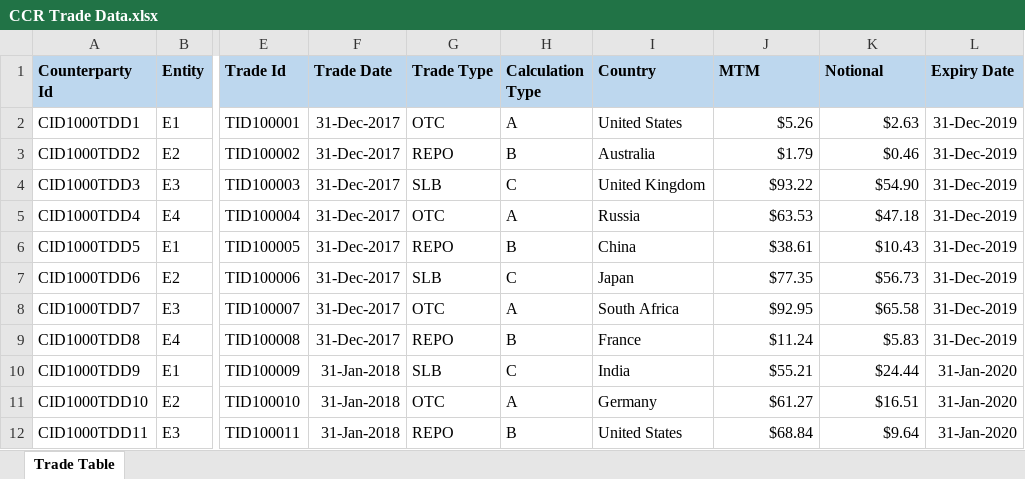
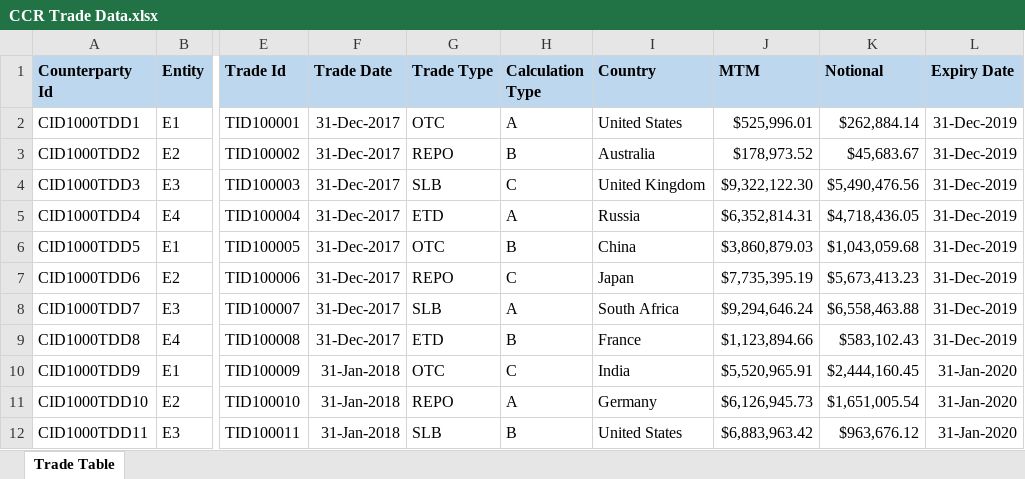
Before and after one commit to Superan25/files, an Excel workbook: CCR Trade Data.xlsx, sheet Trade Table, drawn as a sheet; only a part is shown, gaps mark what is left out; values as stored, in another font and other column widths than the file's, no borders; the diff covers the shown part only; the diff names each change by its address in the sheet, - before the commit and + after, or states it on an @@ line.

```diff
--- a/CCR Trade Data.xlsx (sheet Trade Table)
+++ b/CCR Trade Data.xlsx (sheet Trade Table)
-J2 (MTM): $5.26
+J2 (MTM): $525,996.01
-K2 (Notional): $2.63
+K2 (Notional): $262,884.14
-J3 (MTM): $1.79
+J3 (MTM): $178,973.52
-K3 (Notional): $0.46
+K3 (Notional): $45,683.67
-J4 (MTM): $93.22
+J4 (MTM): $9,322,122.30
-K4 (Notional): $54.90
+K4 (Notional): $5,490,476.56
-G5 (Trade Type): OTC
+G5 (Trade Type): ETD
-J5 (MTM): $63.53
+J5 (MTM): $6,352,814.31
-K5 (Notional): $47.18
+K5 (Notional): $4,718,436.05
-G6 (Trade Type): REPO
+G6 (Trade Type): OTC
-J6 (MTM): $38.61
+J6 (MTM): $3,860,879.03
-K6 (Notional): $10.43
+K6 (Notional): $1,043,059.68
-G7 (Trade Type): SLB
+G7 (Trade Type): REPO
-J7 (MTM): $77.35
+J7 (MTM): $7,735,395.19
-K7 (Notional): $56.73
+K7 (Notional): $5,673,413.23
-G8 (Trade Type): OTC
+G8 (Trade Type): SLB
-J8 (MTM): $92.95
+J8 (MTM): $9,294,646.24
-K8 (Notional): $65.58
+K8 (Notional): $6,558,463.88
-G9 (Trade Type): REPO
+G9 (Trade Type): ETD
-J9 (MTM): $11.24
+J9 (MTM): $1,123,894.66
-K9 (Notional): $5.83
+K9 (Notional): $583,102.43
-G10 (Trade Type): SLB
+G10 (Trade Type): OTC
-J10 (MTM): $55.21
+J10 (MTM): $5,520,965.91
-K10 (Notional): $24.44
+K10 (Notional): $2,444,160.45
-G11 (Trade Type): OTC
+G11 (Trade Type): REPO
-J11 (MTM): $61.27
+J11 (MTM): $6,126,945.73
-K11 (Notional): $16.51
+K11 (Notional): $1,651,005.54
-G12 (Trade Type): REPO
+G12 (Trade Type): SLB
-J12 (MTM): $68.84
+J12 (MTM): $6,883,963.42
-K12 (Notional): $9.64
+K12 (Notional): $963,676.12
```
Also changed, not shown: 383 edited cells elsewhere in this sheet, 1 other file.
